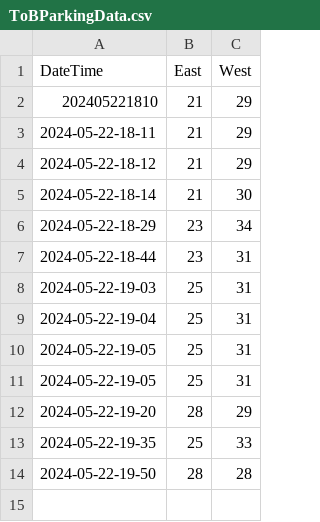
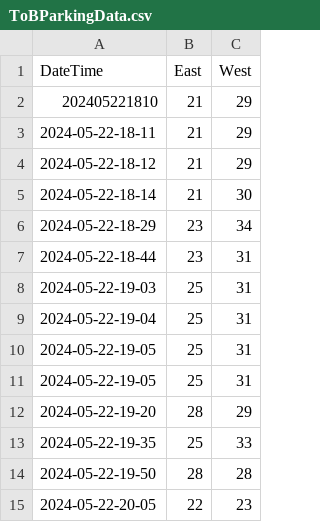
Before and after one commit to gewiebe/banff-ev, a CSV file: data/ToBParkingData.csv, drawn as a sheet; the diff names each change by its address in the sheet, - before the commit and + after, or states it on an @@ line.

Commit message:
upload csv

```diff
--- a/data/ToBParkingData.csv
+++ b/data/ToBParkingData.csv
+row 15: 2024-05-22-20-05 | 22 | 23
```
